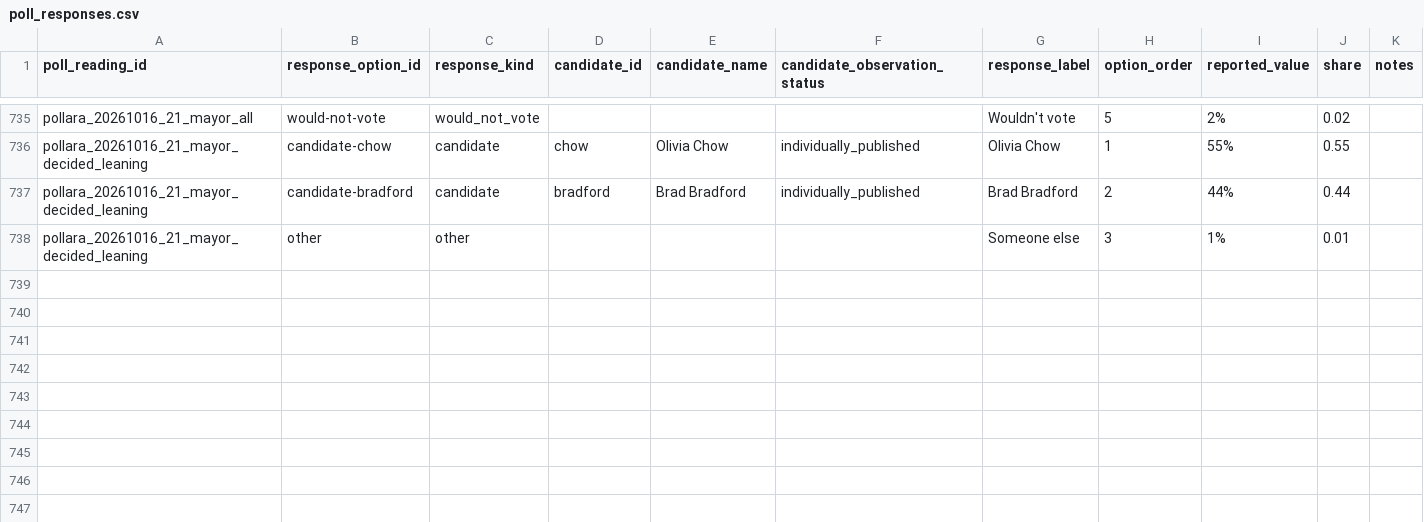
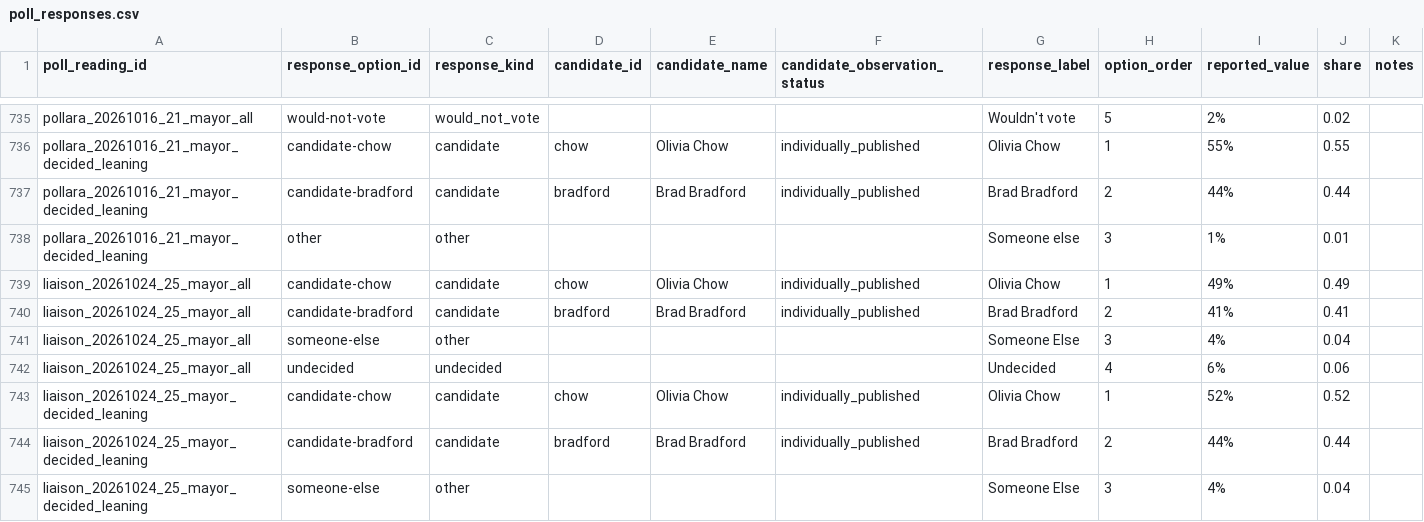
Before and after one commit to alexwolson/toronto-election-poll-tracker-data, a CSV file: data/raw/polls/poll_responses.csv, drawn as a sheet; only a part is shown, gaps mark what is left out.

```diff
--- a/data/raw/polls/poll_responses.csv
+++ b/data/raw/polls/poll_responses.csv
@@ -738 +738,8 @@ pollara_20261016_21_mayor_decided_leaning,candidate-bradford,candidate,bradford,
 pollara_20261016_21_mayor_decided_leaning,other,other,,,,Someone else,3,1%,0.01,
+liaison_20261024_25_mayor_all,candidate-chow,candidate,chow,Olivia Chow,individually_published,Olivia Chow,1,49%,0.49,
+liaison_20261024_25_mayor_all,candidate-bradford,candidate,bradford,Brad Bradford,individually_published,Brad Bradford,2,41%,0.41,
+liaison_20261024_25_mayor_all,someone-else,other,,,,Someone Else,3,4%,0.04,
+liaison_20261024_25_mayor_all,undecided,undecided,,,,Undecided,4,6%,0.06,
+liaison_20261024_25_mayor_decided_leaning,candidate-chow,candidate,chow,Olivia Chow,individually_published,Olivia Chow,1,52%,0.52,
+liaison_20261024_25_mayor_decided_leaning,candidate-bradford,candidate,bradford,Brad Bradford,individually_published,Brad Bradford,2,44%,0.44,
+liaison_20261024_25_mayor_decided_leaning,someone-else,other,,,,Someone Else,3,4%,0.04,
```
Also changed, not shown: data/raw/polls/poll_readings.csv, data/raw/polls/poll_sample_documents.csv, 10 other files.
